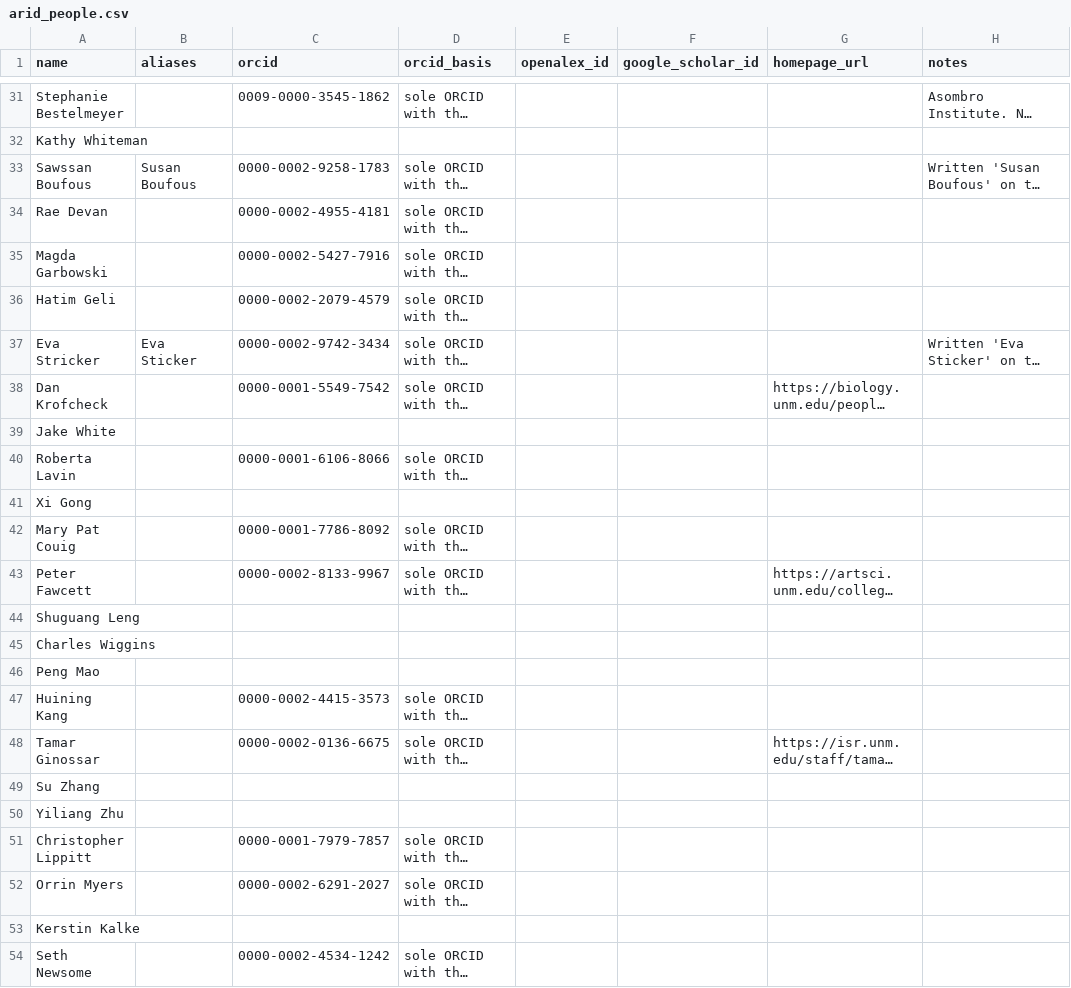
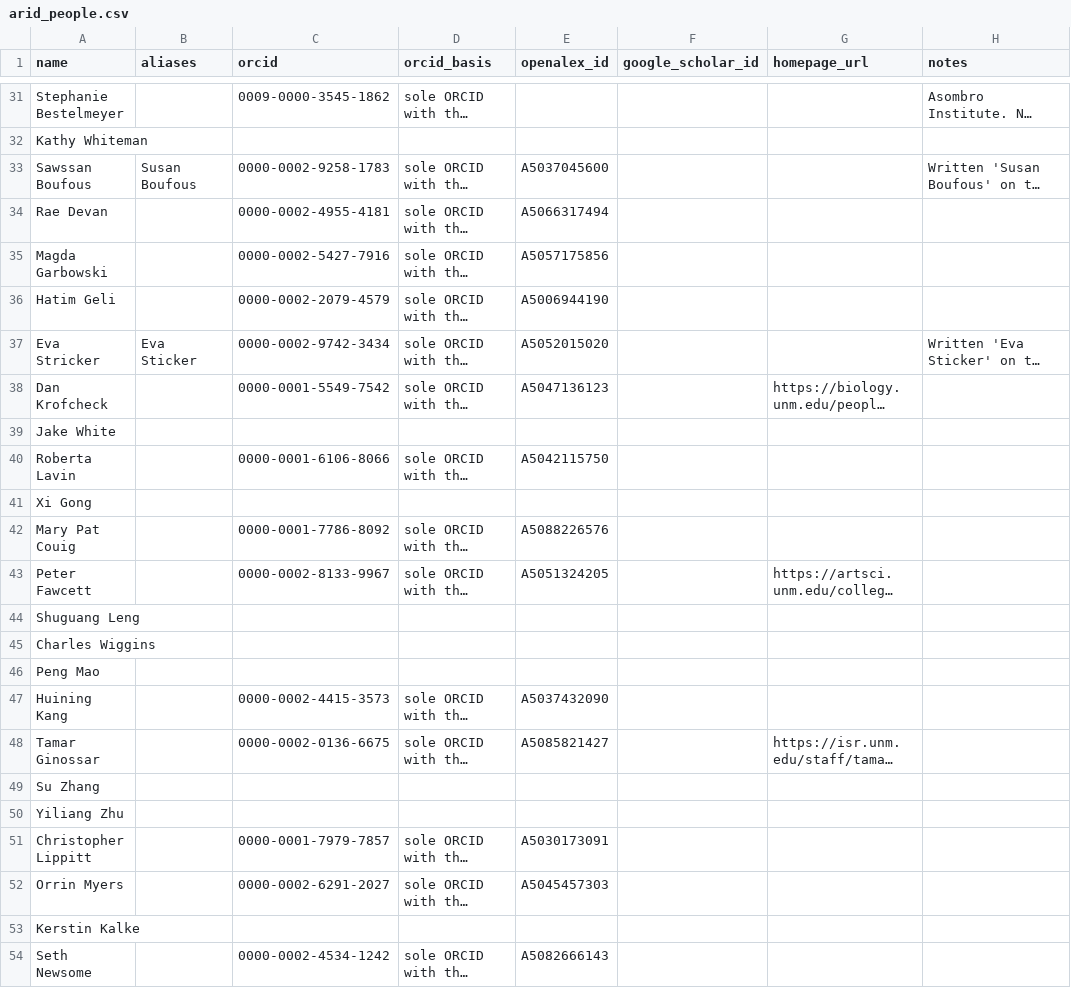
Before and after one commit to tyson-swetnam/lto, a CSV file: data/seed/arid_people.csv, drawn as a sheet; only a part is shown, gaps mark what is left out; long unchanged cells end in …; the diff covers the shown part only; the diff names each change by its address in the sheet, - before the commit and + after, or states it on an @@ line.

```diff
--- a/data/seed/arid_people.csv
+++ b/data/seed/arid_people.csv
-E33 (openalex_id): (empty)
+E33 (openalex_id): A5037045600
-E34 (openalex_id): (empty)
+E34 (openalex_id): A5066317494
-E35 (openalex_id): (empty)
+E35 (openalex_id): A5057175856
-E36 (openalex_id): (empty)
+E36 (openalex_id): A5006944190
-E37 (openalex_id): (empty)
+E37 (openalex_id): A5052015020
-E38 (openalex_id): (empty)
+E38 (openalex_id): A5047136123
-E40 (openalex_id): (empty)
+E40 (openalex_id): A5042115750
-E42 (openalex_id): (empty)
+E42 (openalex_id): A5088226576
-E43 (openalex_id): (empty)
+E43 (openalex_id): A5051324205
-E47 (openalex_id): (empty)
+E47 (openalex_id): A5037432090
-E48 (openalex_id): (empty)
+E48 (openalex_id): A5085821427
-E51 (openalex_id): (empty)
+E51 (openalex_id): A5030173091
-E52 (openalex_id): (empty)
+E52 (openalex_id): A5045457303
-E54 (openalex_id): (empty)
+E54 (openalex_id): A5082666143
```
Also changed, not shown: 12 edited cells elsewhere in this file, 9 other files.
